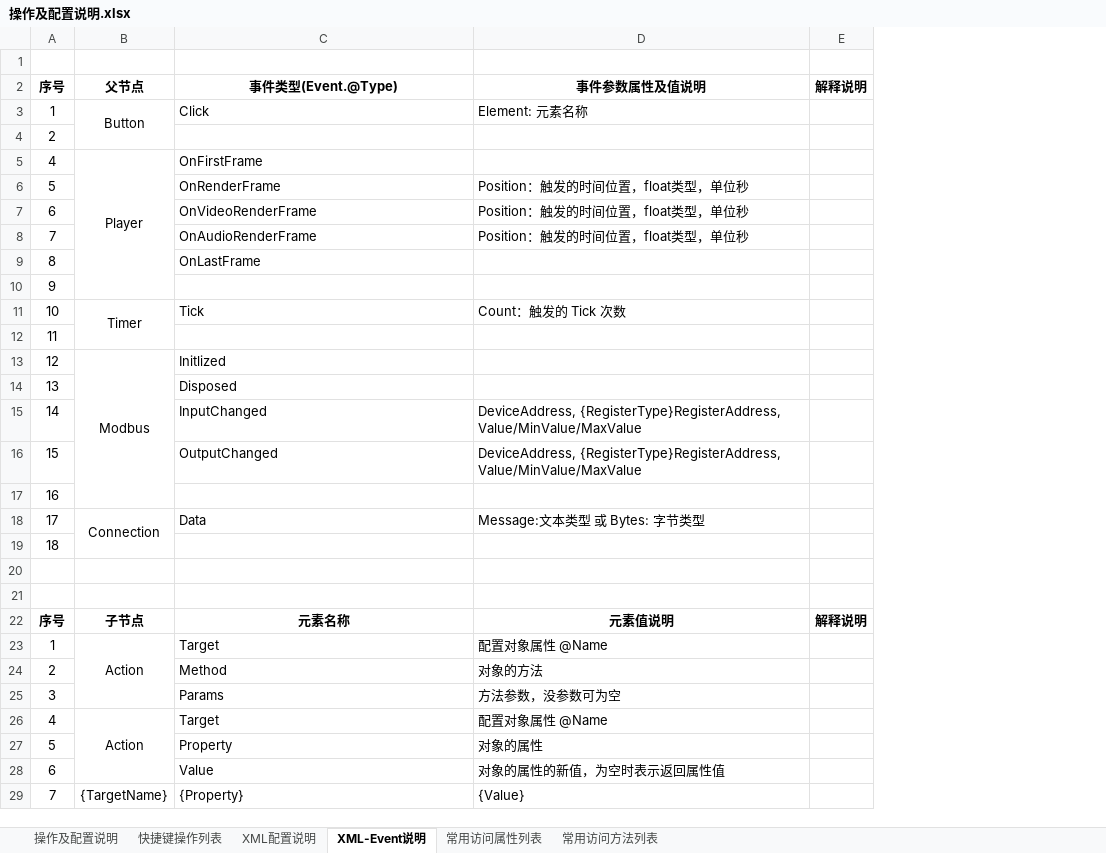
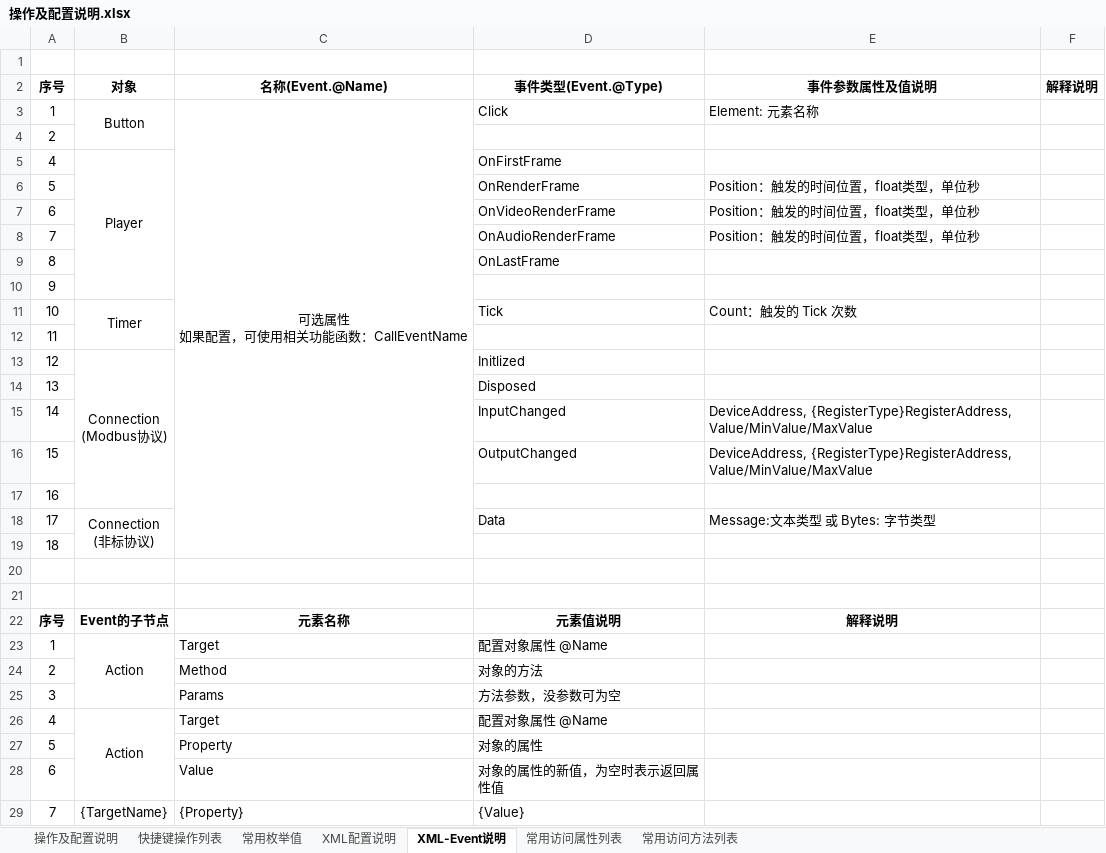
Before and after one commit to huangmin007/MediaPalyerPro, an Excel workbook: MediaPlayerPro/操作及配置说明.xlsx, sheet XML-Event说明, drawn as a sheet; only a part is shown; values as stored, in another font and other column widths than the file's, no borders; addresses are those after the commit; ↵ is a line break in a cell; the diff covers the shown part only; the diff names each change by its address in the sheet, - before the commit and + after, or states it on an @@ line.

```diff
--- a/MediaPlayerPro/操作及配置说明.xlsx (sheet XML-Event说明)
+++ b/MediaPlayerPro/操作及配置说明.xlsx (sheet XML-Event说明)
+sheet tab: 常用枚举值
+column D, rows 2-29: 事件类型(Event.@Type) | Click |  | OnFirstFrame | OnRenderFrame | OnVideoRenderFrame | OnAudioRenderFrame | OnLastFrame |  | Tick |  | Initlized | Disposed | InputChanged | OutputChanged |  | Data |  |  |  | 元素值说明 | 配置对象属性 @Name | 对象的方法 | 方法参数，没参数可为空 | 配置对象属性 @Name | 对象的属性 | 对象的属性的新值，为空时表示返回属性值 | {Value}
-B2: 父节点
+B2: 对象
-C2: 事件类型(Event.@Type)
+C2: 名称(Event.@Name)
-C3: Click
+C3: 可选属性 ↵ 如果配置，可使用相关功能函数：CallEventName
-C3 alignment: left
+C3 alignment: center
+C3:C19 merged
-C5: OnFirstFrame
+C5: (empty)
-C6: OnRenderFrame
+C6: (empty)
-C7: OnVideoRenderFrame
+C7: (empty)
-C8: OnAudioRenderFrame
+C8: (empty)
-C9: OnLastFrame
+C9: (empty)
-C11: Tick
+C11: (empty)
-B13: Modbus
+B13: Connection ↵ (Modbus协议)
-C13: Initlized
+C13: (empty)
-C14: Disposed
+C14: (empty)
-C15: InputChanged
+C15: (empty)
-C16: OutputChanged
+C16: (empty)
-B18: Connection
+B18: Connection ↵ (非标协议)
-C18: Data
+C18: (empty)
-B22: 子节点
+B22: Event的子节点
-E22: 元素值说明
+E22: 解释说明
-F22: 解释说明
+F22: (empty)
-E23: 配置对象属性 @Name
+E23: (empty)
-E24: 对象的方法
+E24: (empty)
-E25: 方法参数，没参数可为空
+E25: (empty)
-E26: 配置对象属性 @Name
+E26: (empty)
-E27: 对象的属性
+E27: (empty)
-E28: 对象的属性的新值，为空时表示返回属性值
+E28: (empty)
-E29: {Value}
+E29: (empty)
```
Also changed, not shown: 1 edited cell elsewhere in this sheet, sheet 常用访问方法列表, sheet XML配置说明, sheet 快捷键操作列表, sheet 操作及配置说明, sheet 常用访问属性列表, charts or pictures, 11 other files.
